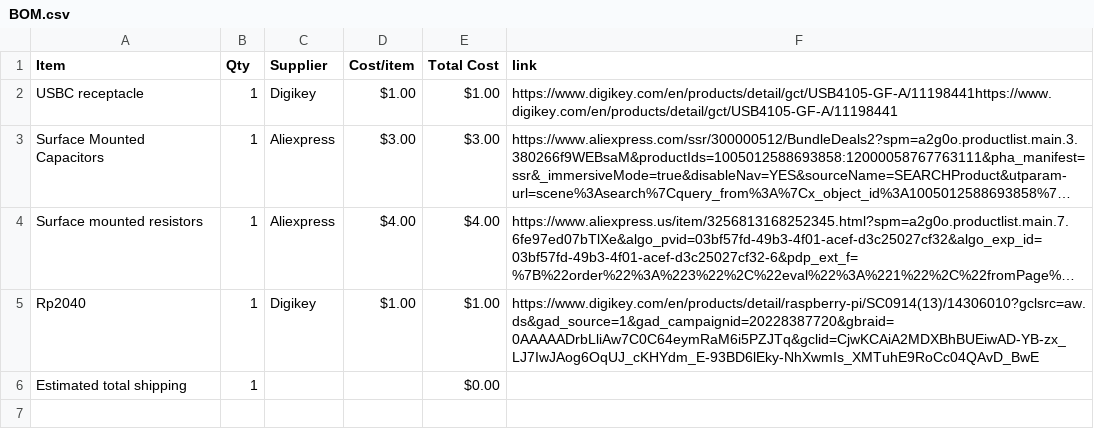
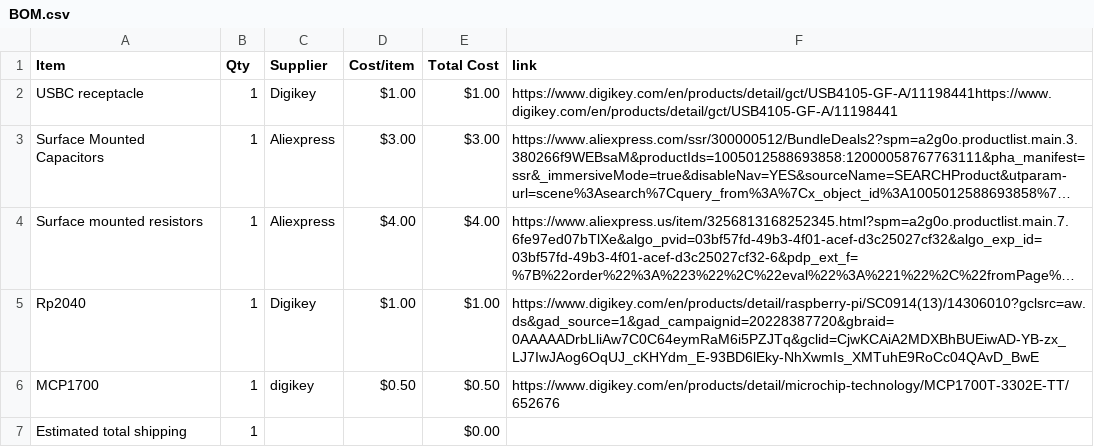
Before and after one commit to dipa-cotton/dev-board, a CSV file: BOM.csv, drawn as a sheet; long unchanged cells end in …; the diff names each change by its address in the sheet, - before the commit and + after, or states it on an @@ line.

Commit message:
Sync IMU dev board from Half Life

```diff
--- a/BOM.csv
+++ b/BOM.csv
+row 6: MCP1700 | 1 | digikey | $0.50 | $0.50 | https://www.digikey.com/en/products/detail/microchip-technology/MCP1700T-3302E-TT/652676
```
